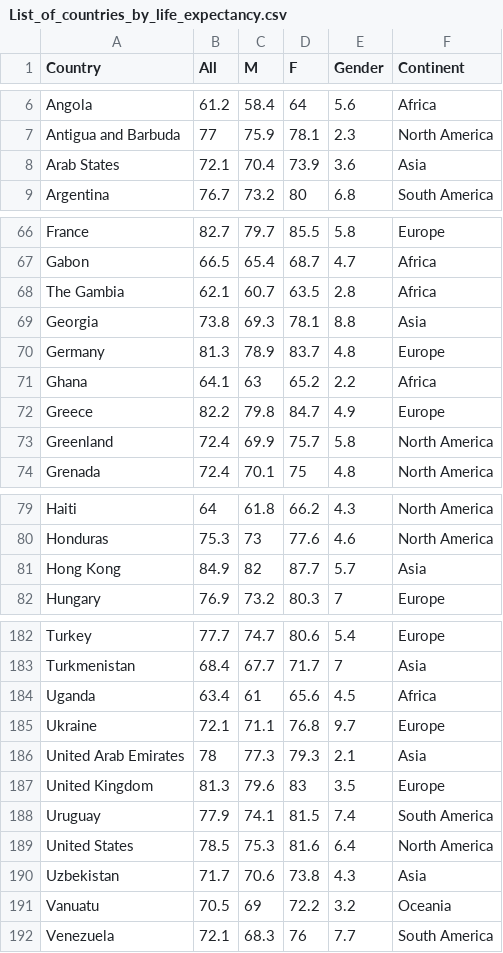
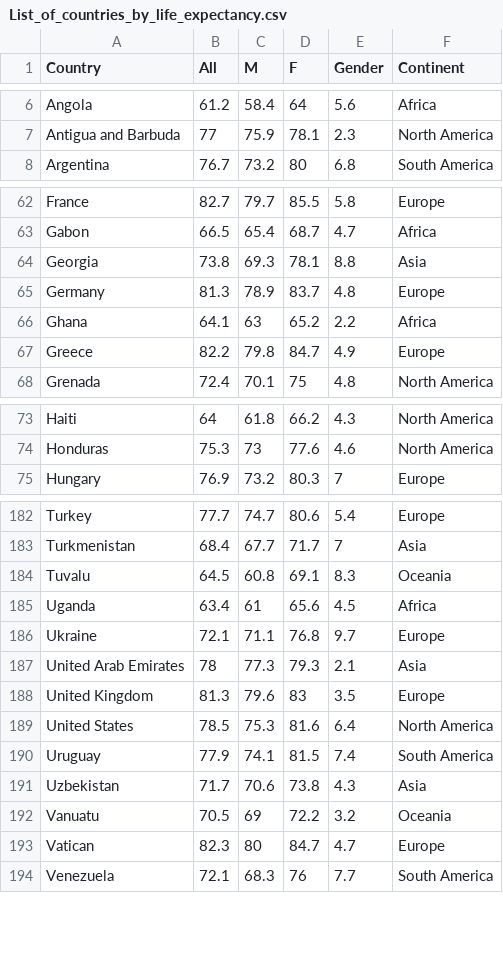
Before and after one commit to DillonFrawley/Population-Life-Expectancy-Js-Visualisation, a CSV file: data/List_of_countries_by_life_expectancy.csv, drawn as a sheet; only a part is shown, gaps mark what is left out; the diff covers the shown part only.

```diff
--- a/data/List_of_countries_by_life_expectancy.csv
+++ b/data/List_of_countries_by_life_expectancy.csv
@@ -7,3 +7,2 @@ Angola,61.2,58.4,64,5.6,Africa
 Antigua and Barbuda,77,75.9,78.1,2.3,North America
-Arab States,72.1,70.4,73.9,3.6,Asia
 Argentina,76.7,73.2,80,6.8,South America
@@ -67,3 +63,2 @@ France,82.7,79.7,85.5,5.8,Europe
 Gabon,66.5,65.4,68.7,4.7,Africa
-The Gambia,62.1,60.7,63.5,2.8,Africa
 Georgia,73.8,69.3,78.1,8.8,Asia
@@ -72,3 +67,2 @@ Ghana,64.1,63,65.2,2.2,Africa
 Greece,82.2,79.8,84.7,4.9,Europe
-Greenland,72.4,69.9,75.7,5.8,North America
 Grenada,72.4,70.1,75,4.8,North America
@@ -80,3 +74,2 @@ Haiti,64,61.8,66.2,4.3,North America
 Honduras,75.3,73,77.6,4.6,North America
-Hong Kong,84.9,82,87.7,5.7,Asia
 Hungary,76.9,73.2,80.3,7,Europe
@@ -183,2 +183,3 @@ Turkey,77.7,74.7,80.6,5.4,Europe
 Turkmenistan,68.4,67.7,71.7,7,Asia
+Tuvalu,64.5,60.8,69.1,8.3,Oceania
 Uganda,63.4,61,65.6,4.5,Africa
@@ -187,6 +188,7 @@ United Arab Emirates,78,77.3,79.3,2.1,Asia
 United Kingdom,81.3,79.6,83,3.5,Europe
+United States,78.5,75.3,81.6,6.4,North America
 Uruguay,77.9,74.1,81.5,7.4,South America
-United States,78.5,75.3,81.6,6.4,North America
 Uzbekistan,71.7,70.6,73.8,4.3,Asia
 Vanuatu,70.5,69,72.2,3.2,Oceania
+Vatican,82.3,80,84.7,4.7,Europe
 Venezuela,72.1,68.3,76,7.7,South America
```
Also changed, not shown: 6 added rows, 4 removed rows, 3 moved rows and 2 edited cells elsewhere in this file, 6 other files.
